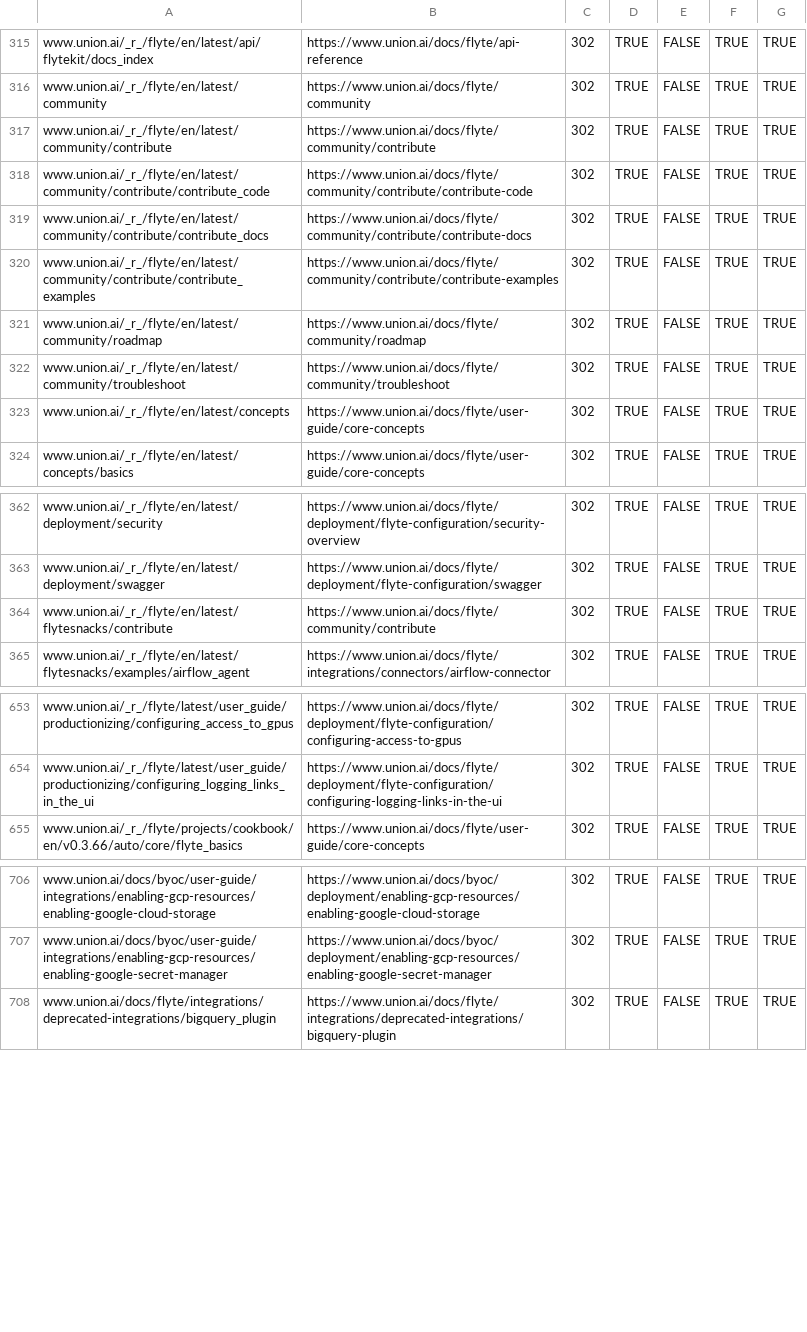
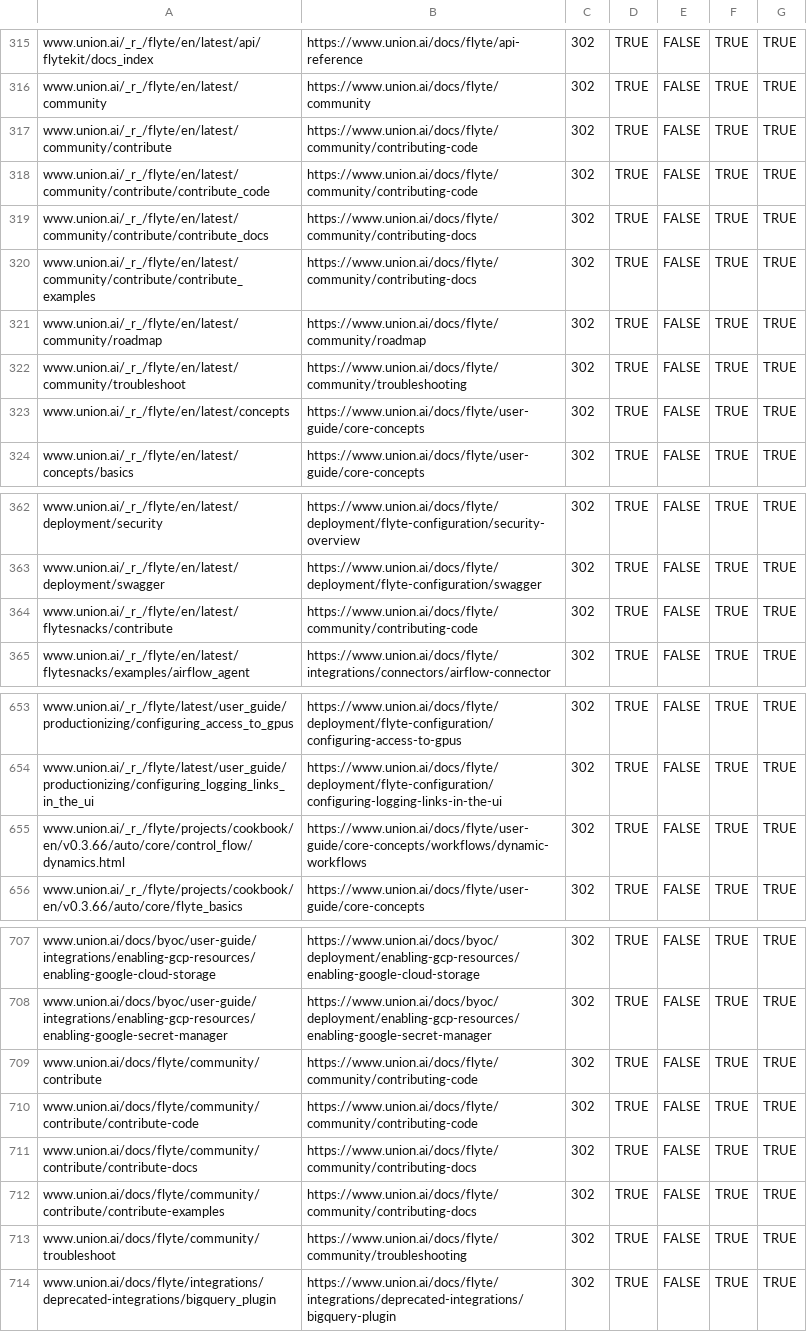
Before and after one commit to unionai/unionai-docs, a CSV file: redirects.csv, drawn as a sheet; only a part is shown, gaps mark what is left out.

```diff
--- a/redirects.csv
+++ b/redirects.csv
@@ -316,8 +316,8 @@ www.union.ai/_r_/flyte/en/latest/api/flytekit/docs_index,https://www.union.ai/do
 www.union.ai/_r_/flyte/en/latest/community,https://www.union.ai/docs/flyte/community,302,TRUE,FALSE,TRUE,TRUE
-www.union.ai/_r_/flyte/en/latest/community/contribute,https://www.union.ai/docs/flyte/community/contribute,302,TRUE,FALSE,TRUE,TRUE
-www.union.ai/_r_/flyte/en/latest/community/contribute/contribute_code,https://www.union.ai/docs/flyte/community/contribute/contribute-code,302,TRUE,FALSE,TRUE,TRUE
-www.union.ai/_r_/flyte/en/latest/community/contribute/contribute_docs,https://www.union.ai/docs/flyte/community/contribute/contribute-docs,302,TRUE,FALSE,TRUE,TRUE
-www.union.ai/_r_/flyte/en/latest/community/contribute/contribute_examples,https://www.union.ai/docs/flyte/community/contribute/contribute-examples,302,TRUE,FALSE,TRUE,TRUE
+www.union.ai/_r_/flyte/en/latest/community/contribute,https://www.union.ai/docs/flyte/community/contributing-code,302,TRUE,FALSE,TRUE,TRUE
+www.union.ai/_r_/flyte/en/latest/community/contribute/contribute_code,https://www.union.ai/docs/flyte/community/contributing-code,302,TRUE,FALSE,TRUE,TRUE
+www.union.ai/_r_/flyte/en/latest/community/contribute/contribute_docs,https://www.union.ai/docs/flyte/community/contributing-docs,302,TRUE,FALSE,TRUE,TRUE
+www.union.ai/_r_/flyte/en/latest/community/contribute/contribute_examples,https://www.union.ai/docs/flyte/community/contributing-docs,302,TRUE,FALSE,TRUE,TRUE
 www.union.ai/_r_/flyte/en/latest/community/roadmap,https://www.union.ai/docs/flyte/community/roadmap,302,TRUE,FALSE,TRUE,TRUE
-www.union.ai/_r_/flyte/en/latest/community/troubleshoot,https://www.union.ai/docs/flyte/community/troubleshoot,302,TRUE,FALSE,TRUE,TRUE
+www.union.ai/_r_/flyte/en/latest/community/troubleshoot,https://www.union.ai/docs/flyte/community/troubleshooting,302,TRUE,FALSE,TRUE,TRUE
 www.union.ai/_r_/flyte/en/latest/concepts,https://www.union.ai/docs/flyte/user-guide/core-concepts,302,TRUE,FALSE,TRUE,TRUE
@@ -363,3 +363,3 @@ www.union.ai/_r_/flyte/en/latest/deployment/security,https://www.union.ai/docs/f
 www.union.ai/_r_/flyte/en/latest/deployment/swagger,https://www.union.ai/docs/flyte/deployment/flyte-configuration/swagger,302,TRUE,FALSE,TRUE,TRUE
-www.union.ai/_r_/flyte/en/latest/flytesnacks/contribute,https://www.union.ai/docs/flyte/community/contribute,302,TRUE,FALSE,TRUE,TRUE
+www.union.ai/_r_/flyte/en/latest/flytesnacks/contribute,https://www.union.ai/docs/flyte/community/contributing-code,302,TRUE,FALSE,TRUE,TRUE
 www.union.ai/_r_/flyte/en/latest/flytesnacks/examples/airflow_agent,https://www.union.ai/docs/flyte/integrations/connectors/airflow-connector,302,TRUE,FALSE,TRUE,TRUE
@@ -654,2 +654,3 @@ www.union.ai/_r_/flyte/latest/user_guide/productionizing/configuring_access_to_g
 www.union.ai/_r_/flyte/latest/user_guide/productionizing/configuring_logging_links_in_the_ui,https://www.union.ai/docs/flyte/deployment/flyte-configuration/configuring-logging-links-in-the-ui,302,TRUE,FALSE,TRUE,TRUE
+www.union.ai/_r_/flyte/projects/cookbook/en/v0.3.66/auto/core/control_flow/dynamics.html,https://www.union.ai/docs/flyte/user-guide/core-concepts/workflows/dynamic-workflows,302,TRUE,FALSE,TRUE,TRUE
 www.union.ai/_r_/flyte/projects/cookbook/en/v0.3.66/auto/core/flyte_basics,https://www.union.ai/docs/flyte/user-guide/core-concepts,302,TRUE,FALSE,TRUE,TRUE
@@ -707,2 +708,7 @@ www.union.ai/docs/byoc/user-guide/integrations/enabling-gcp-resources/enabling-g
 www.union.ai/docs/byoc/user-guide/integrations/enabling-gcp-resources/enabling-google-secret-manager,https://www.union.ai/docs/byoc/deployment/enabling-gcp-resources/enabling-google-secret-manager,302,TRUE,FALSE,TRUE,TRUE
+www.union.ai/docs/flyte/community/contribute,https://www.union.ai/docs/flyte/community/contributing-code,302,TRUE,FALSE,TRUE,TRUE
+www.union.ai/docs/flyte/community/contribute/contribute-code,https://www.union.ai/docs/flyte/community/contributing-code,302,TRUE,FALSE,TRUE,TRUE
+www.union.ai/docs/flyte/community/contribute/contribute-docs,https://www.union.ai/docs/flyte/community/contributing-docs,302,TRUE,FALSE,TRUE,TRUE
+www.union.ai/docs/flyte/community/contribute/contribute-examples,https://www.union.ai/docs/flyte/community/contributing-docs,302,TRUE,FALSE,TRUE,TRUE
+www.union.ai/docs/flyte/community/troubleshoot,https://www.union.ai/docs/flyte/community/troubleshooting,302,TRUE,FALSE,TRUE,TRUE
 www.union.ai/docs/flyte/integrations/deprecated-integrations/bigquery_plugin,https://www.union.ai/docs/flyte/integrations/deprecated-integrations/bigquery-plugin,302,TRUE,FALSE,TRUE,TRUE
```
Also changed, not shown: 50 other files.
